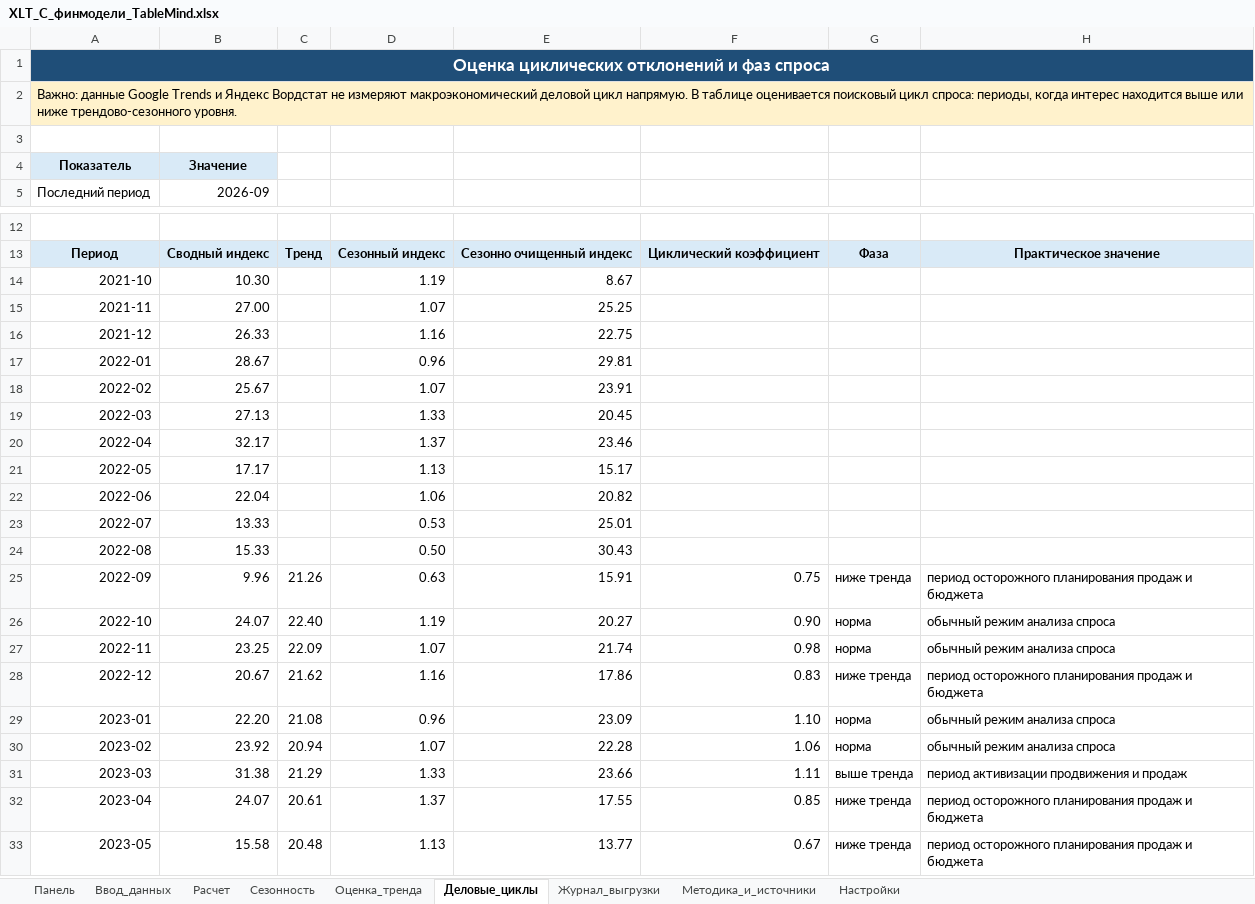
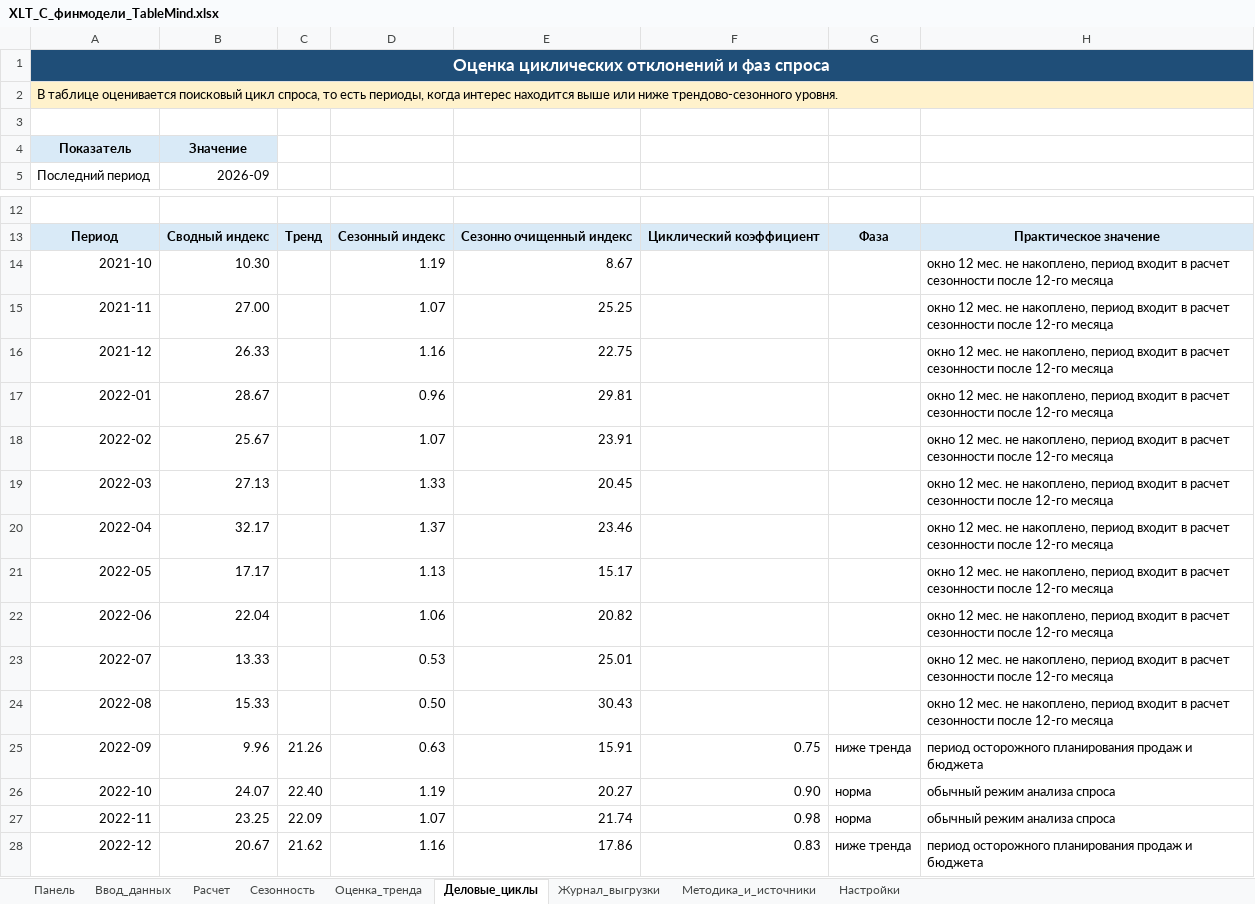
Before and after one commit to Asteliaa/TableMind_EB, an Excel workbook: ЛР1_Спрос_и_границы_рынка/Excel/XLT_C_финмодели_TableMind.xlsx, sheet Деловые_циклы, drawn as a sheet; only a part is shown, gaps mark what is left out; the shorter side is filled out with more unchanged rows; values as stored, in another font and other column widths than the file's, no borders; table styles not drawn; the diff names each change by its address in the sheet, - before the commit and + after, or states it on an @@ line.

```diff
--- a/ЛР1_Спрос_и_границы_рынка/Excel/XLT_C_финмодели_TableMind.xlsx (sheet Деловые_циклы)
+++ b/ЛР1_Спрос_и_границы_рынка/Excel/XLT_C_финмодели_TableMind.xlsx (sheet Деловые_циклы)
-A2: Важно: данные Google Trends и Яндекс Вордстат не измеряют макроэкономический деловой цикл напрямую. В таблице оценивается поисковый цикл спроса: периоды, когда…
+A2: В таблице оценивается поисковый цикл спроса, то есть периоды, когда…
-H14:H24: (empty)
+H14:H24: окно 12 мес. не накоплено, период входит в расчет сезонности после 12-го месяца
```
Also changed, not shown: sheet Ввод_данных, sheet Расчет, sheet Панель, sheet Методика_и_источники, ЛР1_Спрос_и_границы_рынка/Excel/XLT_A_проверка_таблиц_TableMind.xlsx, ЛР1_Спрос_и_границы_рынка/Excel/XLT_A_только_GT_TableMind.xlsx, 12 other files.
